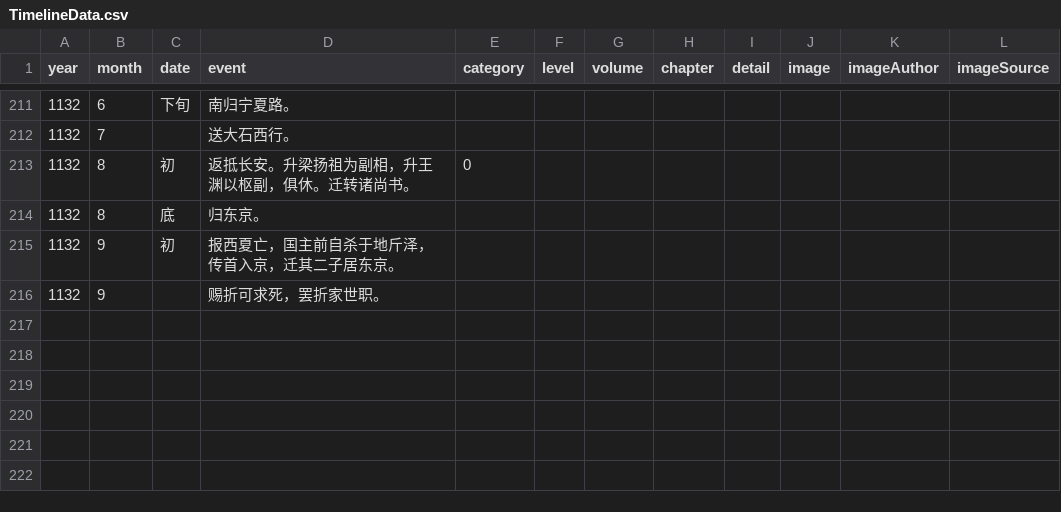
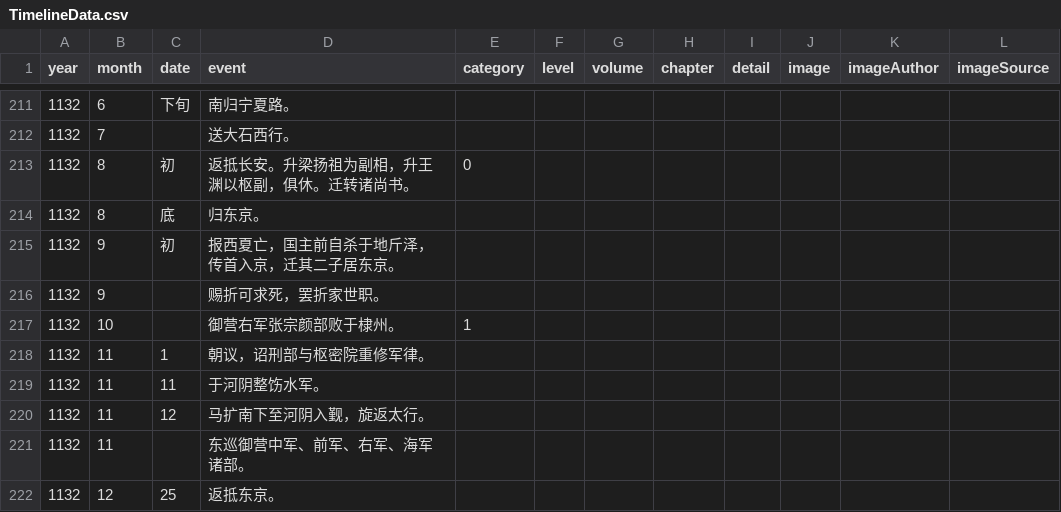
Before and after one commit to liudanpashui/shaosong-timeline, a CSV file: src/data/TimelineData.csv, drawn as a sheet; only a part is shown, gaps mark what is left out.

Commit message:
Add timeline data til end of 1132
Use router to show image modal and enable pan and pinch

```diff
--- a/src/data/TimelineData.csv
+++ b/src/data/TimelineData.csv
@@ -216 +216,7 @@ year	month	date	event	category	level	volume	chapter	detail	image	imageAuthor	ima
 1132	9		赐折可求死，罢折家世职。								
+1132	10		御营右军张宗颜部败于棣州。	1							
+1132	11	1	朝议，诏刑部与枢密院重修军律。								
+1132	11	11	于河阴整饬水军。								
+1132	11	12	马扩南下至河阴入觐，旋返太行。								
+1132	11		东巡御营中军、前军、右军、海军诸部。								
+1132	12	25	返抵东京。								
```
Also changed, not shown: 9 other files.
